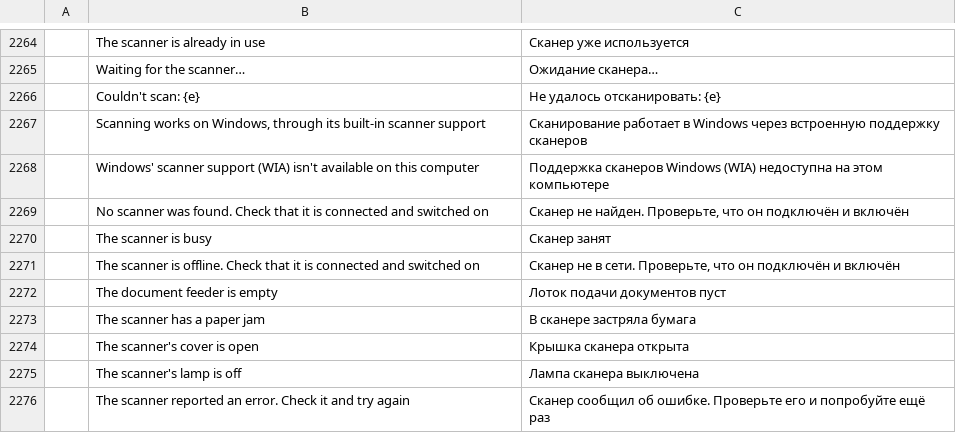
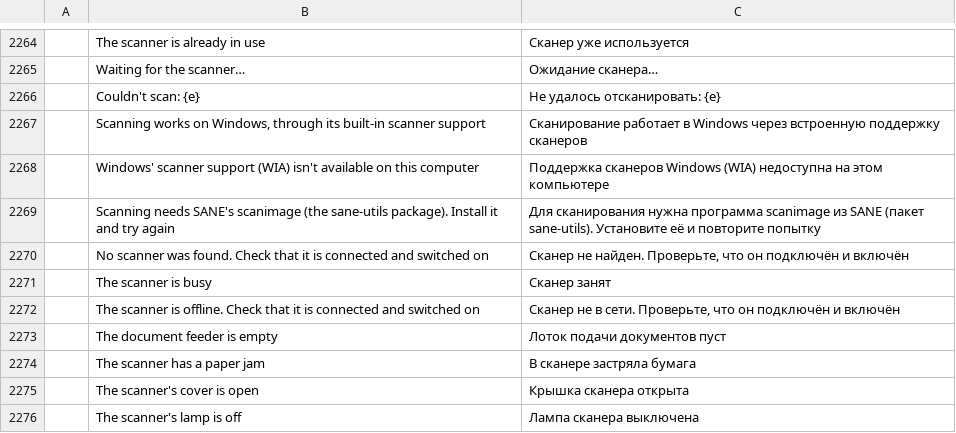
Before and after one commit to sintec-llc/sintec.pdf, a TSV file: crates/ui-egui/src/i18n/ru.tsv, drawn as a sheet; only a part is shown, gaps mark what is left out; the shorter side is filled out with more unchanged rows; the diff names each change by its address in the sheet, - before the commit and + after, or states it on an @@ line.

```diff
--- a/crates/ui-egui/src/i18n/ru.tsv
+++ b/crates/ui-egui/src/i18n/ru.tsv
+row 2269:  | Scanning needs SANE's scanimage (the sane-utils package). Install it and try again | Для сканирования нужна программа scanimage из SANE (пакет sane-utils). Установите её и повторите попытку
```
Also changed, not shown: 18 other files.
